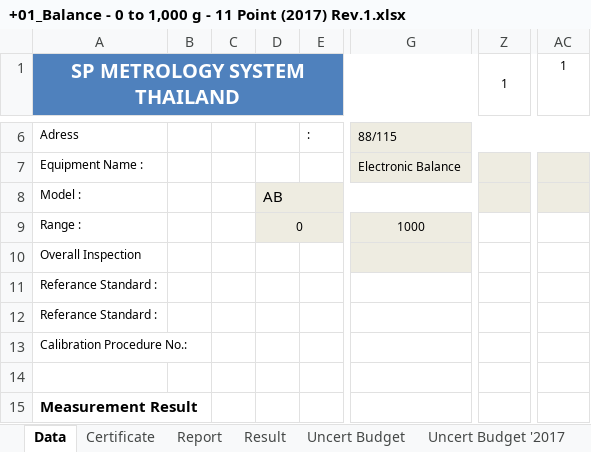
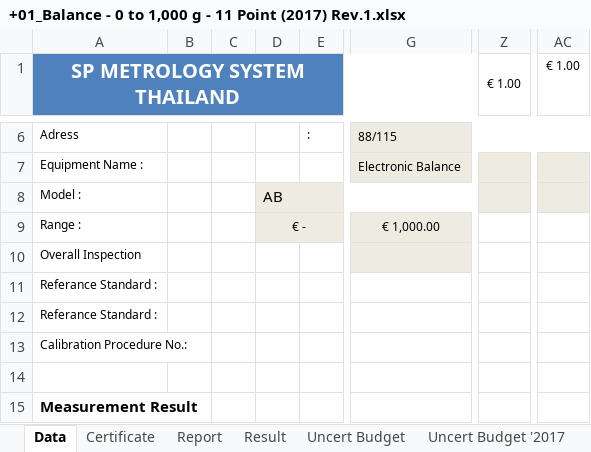
Before and after one commit to pakawadee-lakshmi/evgenis, an Excel workbook: 02_Mechanical/Balance Rev.1/+01_Balance - 0 to 1,000 g - 11 Point (2017) Rev.1.xlsx, sheet Data, drawn as a sheet; only a part is shown, gaps mark what is left out; values as stored, in another font and other column widths than the file's, no borders; charts and pictures not drawn; the diff names each change by its address in the sheet, - before the commit and + after, or states it on an @@ line.

```diff
--- a/02_Mechanical/Balance Rev.1/+01_Balance - 0 to 1,000 g - 11 Point (2017) Rev.1.xlsx (sheet Data)
+++ b/02_Mechanical/Balance Rev.1/+01_Balance - 0 to 1,000 g - 11 Point (2017) Rev.1.xlsx (sheet Data)
-Z1: 1
+Z1: € 1.00
-AC1: 1
+AC1: € 1.00
-D9: 0
+D9: € -
-G9: 1000
+G9: € 1,000.00
```
Also changed, not shown: sheet Cert of STD, sheet Uncert Budget '2017, sheet Uncert Budget, 1 other file.
